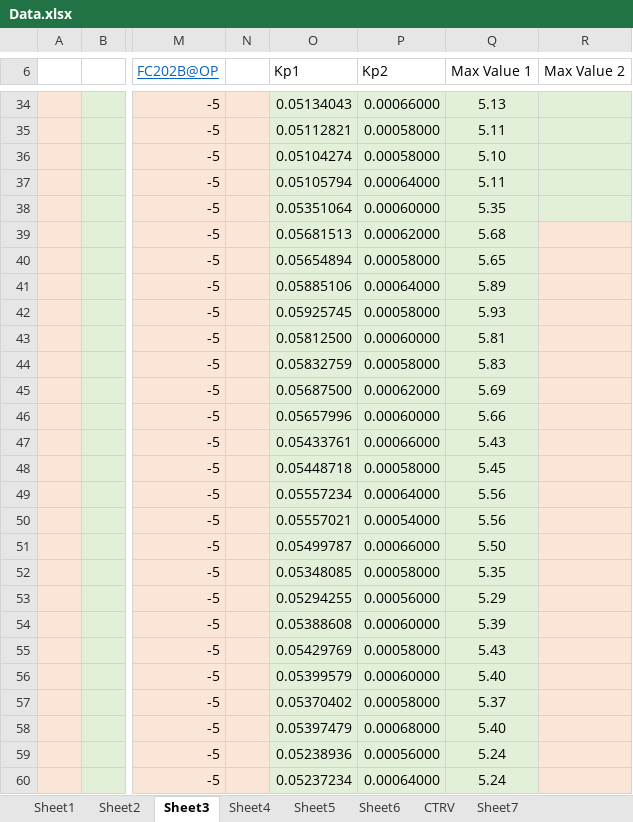
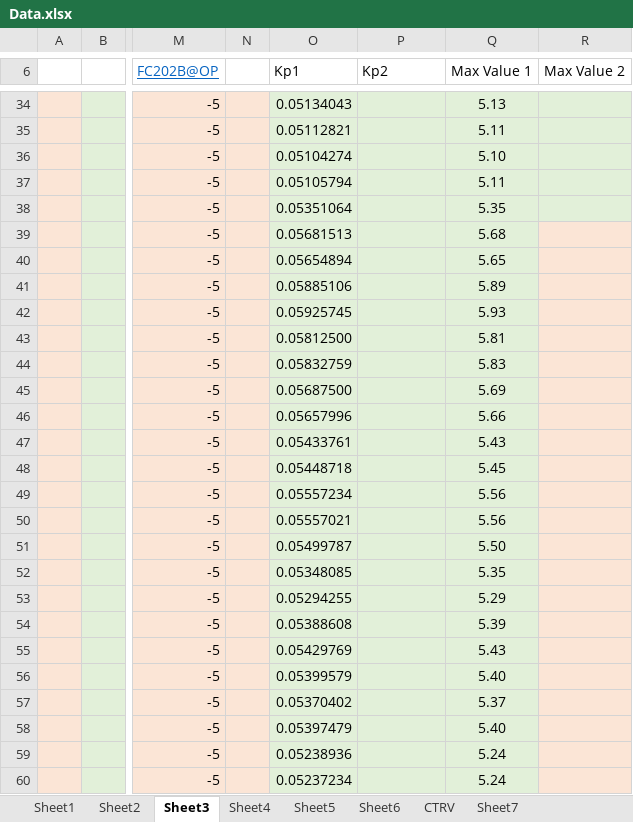
Before and after one commit to MuhammadRiyanMadya/flakes, an Excel workbook: data/Data.xlsx, sheet Sheet3, drawn as a sheet; only a part is shown, gaps mark what is left out; values as stored, in another font and other column widths than the file's, no borders; charts and pictures not drawn; the diff covers the shown part only; the diff names each change by its address in the sheet, - before the commit and + after, or states it on an @@ line.

```diff
--- a/data/Data.xlsx (sheet Sheet3)
+++ b/data/Data.xlsx (sheet Sheet3)
-P34 (Kp2): 0.00066000
+P34 (Kp2): (empty)
-P35:P36 (Kp2): 0.00058000
+P35:P36 (Kp2): (empty)
-P37 (Kp2): 0.00064000
+P37 (Kp2): (empty)
-P38 (Kp2): 0.00060000
+P38 (Kp2): (empty)
-P39 (Kp2): 0.00062000
+P39 (Kp2): (empty)
-P40 (Kp2): 0.00058000
+P40 (Kp2): (empty)
-P41 (Kp2): 0.00064000
+P41 (Kp2): (empty)
-P42 (Kp2): 0.00058000
+P42 (Kp2): (empty)
-P43 (Kp2): 0.00060000
+P43 (Kp2): (empty)
-P44 (Kp2): 0.00058000
+P44 (Kp2): (empty)
-P45 (Kp2): 0.00062000
+P45 (Kp2): (empty)
-P46 (Kp2): 0.00060000
+P46 (Kp2): (empty)
-P47 (Kp2): 0.00066000
+P47 (Kp2): (empty)
-P48 (Kp2): 0.00058000
+P48 (Kp2): (empty)
-P49 (Kp2): 0.00064000
+P49 (Kp2): (empty)
-P50 (Kp2): 0.00054000
+P50 (Kp2): (empty)
-P51 (Kp2): 0.00066000
+P51 (Kp2): (empty)
-P52 (Kp2): 0.00058000
+P52 (Kp2): (empty)
-P53 (Kp2): 0.00056000
+P53 (Kp2): (empty)
-P54 (Kp2): 0.00060000
+P54 (Kp2): (empty)
-P55 (Kp2): 0.00058000
+P55 (Kp2): (empty)
-P56 (Kp2): 0.00060000
+P56 (Kp2): (empty)
-P57 (Kp2): 0.00058000
+P57 (Kp2): (empty)
-P58 (Kp2): 0.00068000
+P58 (Kp2): (empty)
-P59 (Kp2): 0.00056000
+P59 (Kp2): (empty)
-P60 (Kp2): 0.00064000
+P60 (Kp2): (empty)
```
Also changed, not shown: 3 added rows, 3 removed rows and 276 edited cells elsewhere in this sheet, sheet Sheet7, charts or pictures.
